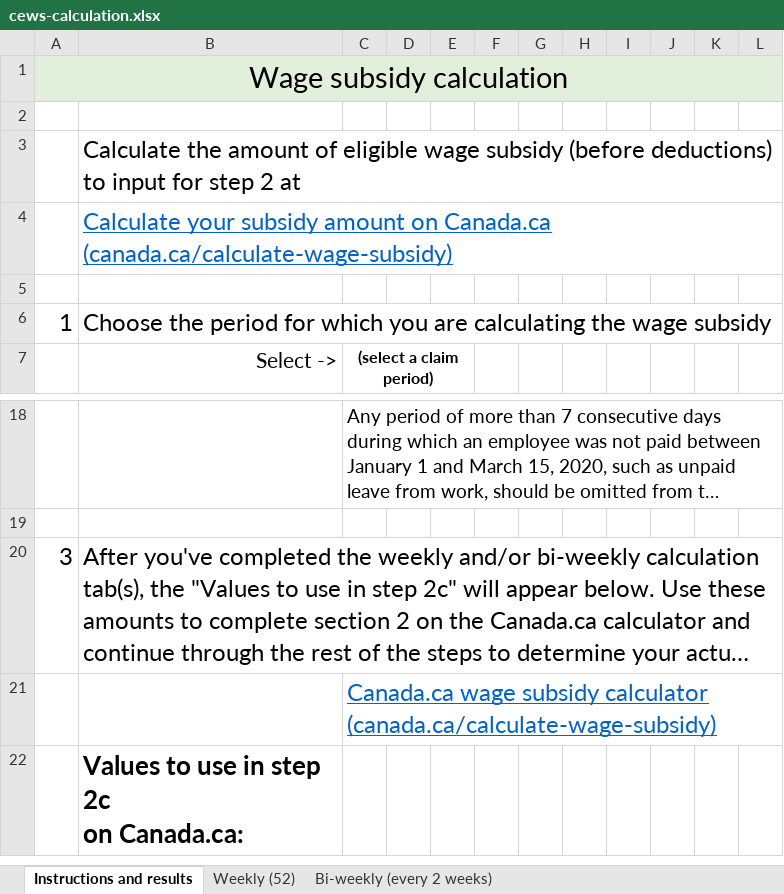
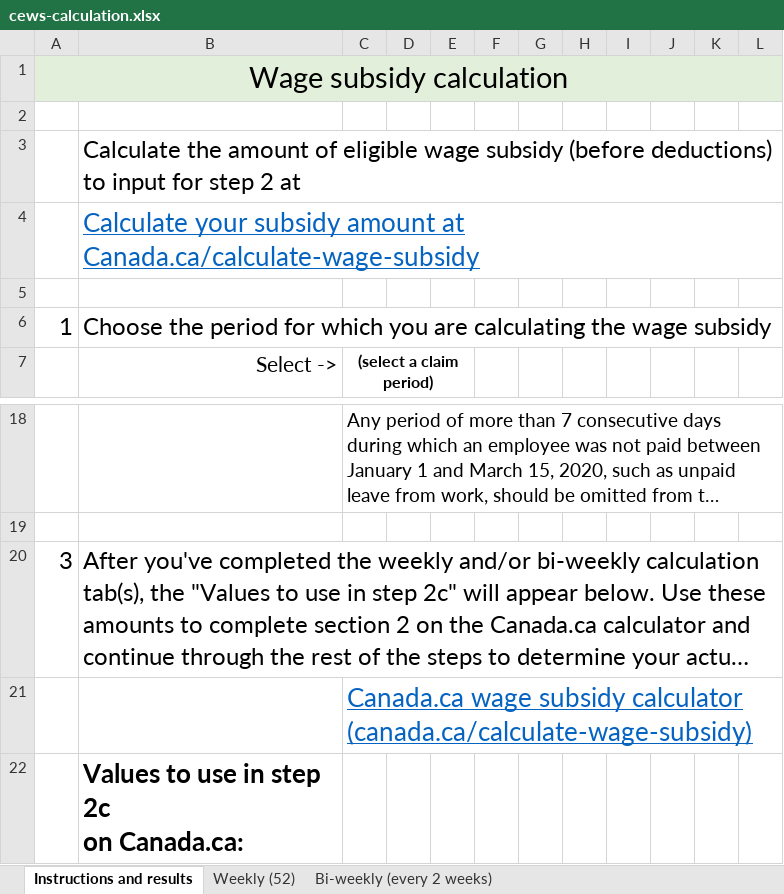
Before and after one commit to gc-proto/wayfinding-orientation, an Excel workbook: proto/wage-subsidy/cews-calculation.xlsx, sheet Instructions and results, drawn as a sheet; only a part is shown, gaps mark what is left out; long unchanged cells end in …; values as stored, in another font and other column widths than the file's, no borders; the diff names each change by its address in the sheet, - before the commit and + after, or states it on an @@ line.

```diff
--- a/proto/wage-subsidy/cews-calculation.xlsx (sheet Instructions and results)
+++ b/proto/wage-subsidy/cews-calculation.xlsx (sheet Instructions and results)
-B4: …subsidy amount on Canada.ca (canada.ca/calculate-wage-subsidy)
+B4: …subsidy amount at Canada.ca/calculate-wage-subsidy
@@ B4 text size: larger @@
@@ C21 text size: larger @@
```
Also changed, not shown: sheet Bi-weekly (every 2 weeks), formulas that keep their value, 1 other file.
